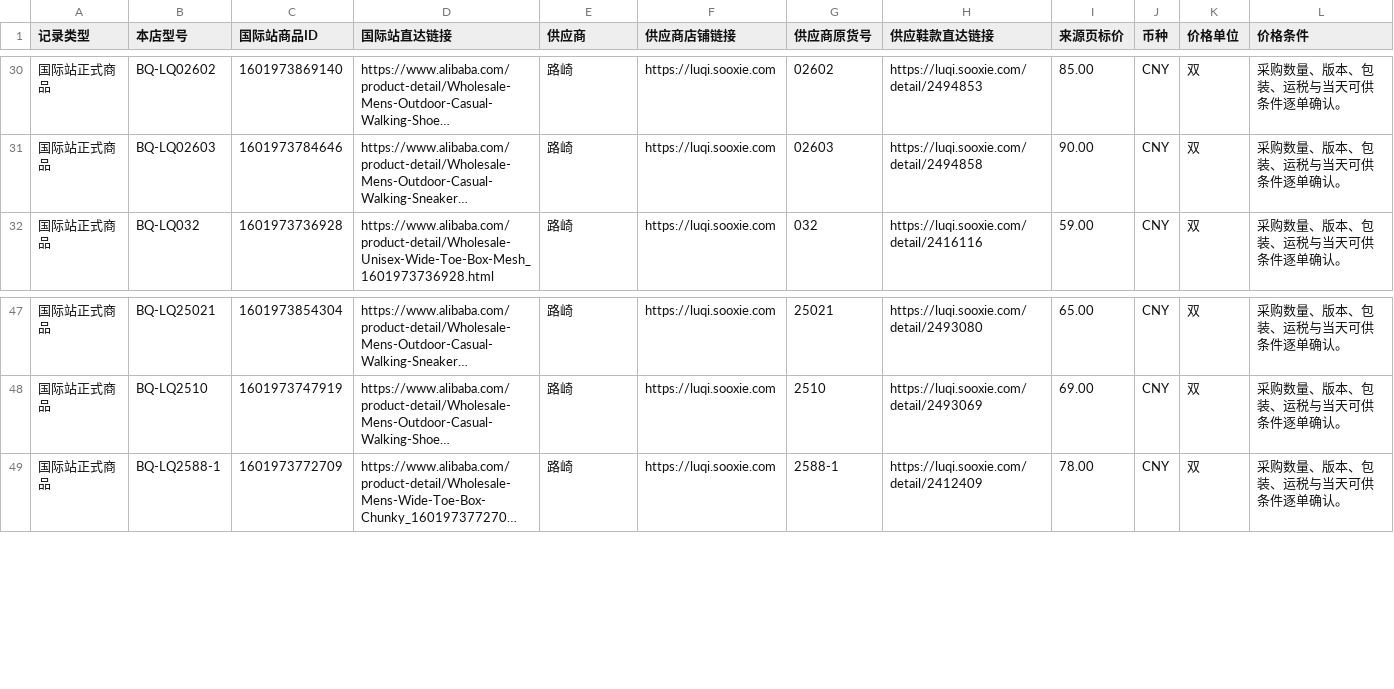
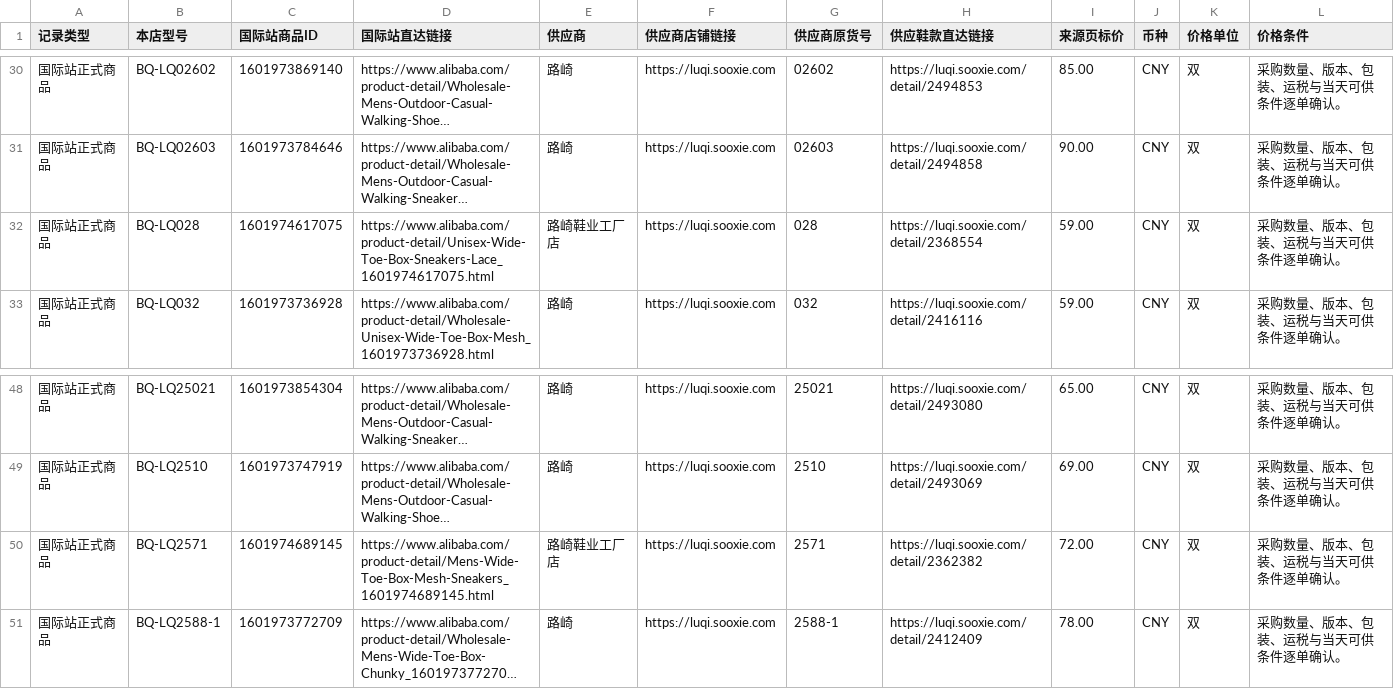
Before and after one commit to 421345308/beiqiang-cross-border-operations, a CSV file: 02_Alibaba运营/05_扩品工程/供应商产品总表/供应商产品总表.csv, drawn as a sheet; only a part is shown, gaps mark what is left out; long unchanged cells end in …; rows hold the shown columns only; the diff names each change by its address in the sheet, - before the commit and + after, or states it on an @@ line.

Commit message:
fix: synchronize Luqi quality observations and generated catalog views

```diff
--- a/02_Alibaba运营/05_扩品工程/供应商产品总表/供应商产品总表.csv
+++ b/02_Alibaba运营/05_扩品工程/供应商产品总表/供应商产品总表.csv
+row 32: 国际站正式商品 | BQ-LQ028 | 1601974617075 | https://www.alibaba.com/product-detail/Unisex-Wide-Toe-Box-Sneakers-Lace_1601974617075.html | 路崎鞋业工厂店 | https://luqi.sooxie.com | 028 | https://luqi.sooxie.com/detail/2368554 | 59.00 | CNY | 双 | 采购数量、版本、包装、运税与当天可供条件逐单确认。
+row 50: 国际站正式商品 | BQ-LQ2571 | 1601974689145 | https://www.alibaba.com/product-detail/Mens-Wide-Toe-Box-Mesh-Sneakers_1601974689145.html | 路崎鞋业工厂店 | https://luqi.sooxie.com | 2571 | https://luqi.sooxie.com/detail/2362382 | 72.00 | CNY | 双 | 采购数量、版本、包装、运税与当天可供条件逐单确认。
```
Also changed, not shown: 3 other files.
